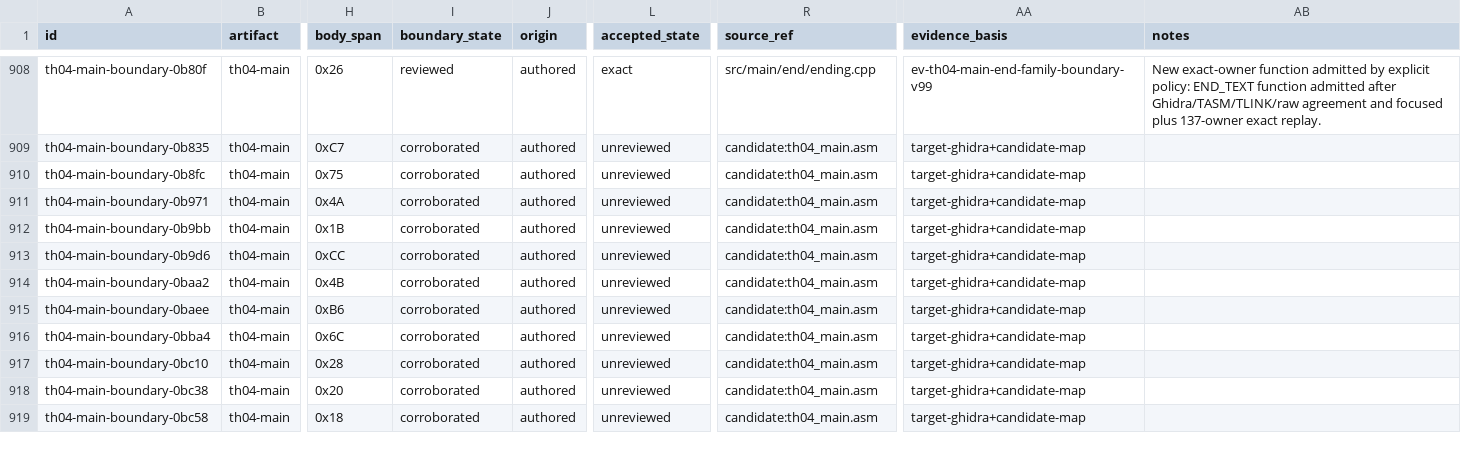
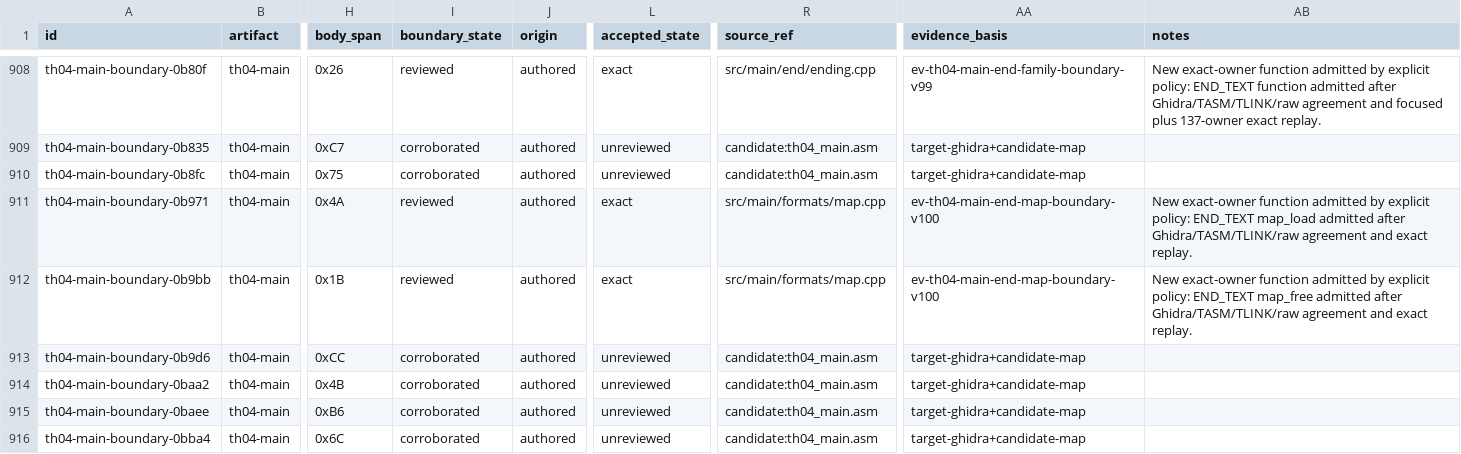
Before and after one commit to N0zoM1z0/th04, a CSV file: config/th04_function_boundaries.csv, drawn as a sheet; only a part is shown, gaps mark what is left out; the shorter side is filled out with more unchanged rows; the diff names each change by its address in the sheet, - before the commit and + after, or states it on an @@ line.

```diff
--- a/config/th04_function_boundaries.csv
+++ b/config/th04_function_boundaries.csv
-I911:I912 (boundary_state): corroborated
+I911:I912 (boundary_state): reviewed
-L911:L912 (accepted_state): unreviewed
+L911:L912 (accepted_state): exact
-R911:R912 (source_ref): candidate:th04_main.asm
+R911:R912 (source_ref): src/main/formats/map.cpp
-AA911:AA912 (evidence_basis): target-ghidra+candidate-map
+AA911:AA912 (evidence_basis): ev-th04-main-end-map-boundary-v100
-AB911 (notes): (empty)
+AB911 (notes): New exact-owner function admitted by explicit policy: END_TEXT map_load admitted after Ghidra/TASM/TLINK/raw agreement and exact replay.
-AB912 (notes): (empty)
+AB912 (notes): New exact-owner function admitted by explicit policy: END_TEXT map_free admitted after Ghidra/TASM/TLINK/raw agreement and exact replay.
```
Also changed, not shown: config/evidence.csv, config/knowledge.csv, 11 other files.
